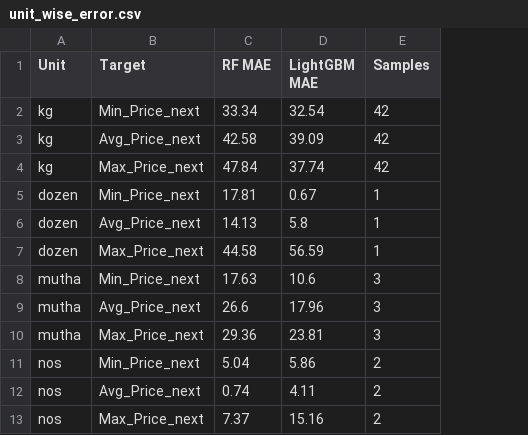
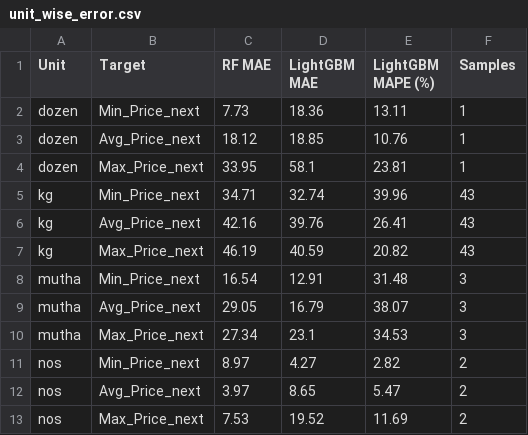
Before and after one commit to Sristy09/MultiTarget_Price_Forecasting_App, a CSV file: data/unit_wise_error.csv, drawn as a sheet; removed rows and columns are numbered as before the commit, all else as after; the diff names each change by its address in the sheet, - before the commit and + after, or states it on an @@ line.

```diff
--- a/data/unit_wise_error.csv
+++ b/data/unit_wise_error.csv
+column E (LightGBM MAPE (%)), rows 2-4: 13.11 | 10.76 | 23.81; rows 8-13: 31.48 | 38.07 | 34.53 | 2.82 | 5.47 | 11.69
-row 2: kg | Min_Price_next | 33.34 | 32.54 | 42
-row 3: kg | Avg_Price_next | 42.58 | 39.09 | 42
-row 4: kg | Max_Price_next | 47.84 | 37.74 | 42
-C2 (RF MAE): 17.81
+C2 (RF MAE): 7.73
-D2 (LightGBM MAE): 0.67
+D2 (LightGBM MAE): 18.36
-C3 (RF MAE): 14.13
+C3 (RF MAE): 18.12
-D3 (LightGBM MAE): 5.8
+D3 (LightGBM MAE): 18.85
-C4 (RF MAE): 44.58
+C4 (RF MAE): 33.95
-D4 (LightGBM MAE): 56.59
+D4 (LightGBM MAE): 58.1
+row 5: kg | Min_Price_next | 34.71 | 32.74 | 39.96 | 43
+row 6: kg | Avg_Price_next | 42.16 | 39.76 | 26.41 | 43
+row 7: kg | Max_Price_next | 46.19 | 40.59 | 20.82 | 43
-C8 (RF MAE): 17.63
+C8 (RF MAE): 16.54
-D8 (LightGBM MAE): 10.6
+D8 (LightGBM MAE): 12.91
-C9 (RF MAE): 26.6
+C9 (RF MAE): 29.05
-D9 (LightGBM MAE): 17.96
+D9 (LightGBM MAE): 16.79
-C10 (RF MAE): 29.36
+C10 (RF MAE): 27.34
-D10 (LightGBM MAE): 23.81
+D10 (LightGBM MAE): 23.1
-C11 (RF MAE): 5.04
+C11 (RF MAE): 8.97
-D11 (LightGBM MAE): 5.86
+D11 (LightGBM MAE): 4.27
-C12 (RF MAE): 0.74
+C12 (RF MAE): 3.97
-D12 (LightGBM MAE): 4.11
+D12 (LightGBM MAE): 8.65
-C13 (RF MAE): 7.37
+C13 (RF MAE): 7.53
-D13 (LightGBM MAE): 15.16
+D13 (LightGBM MAE): 19.52
```
Also changed, not shown: data/baseline_vs_rf_vs_lightgbm_validation.csv, data/category_wise_error.csv, 5 other files.
